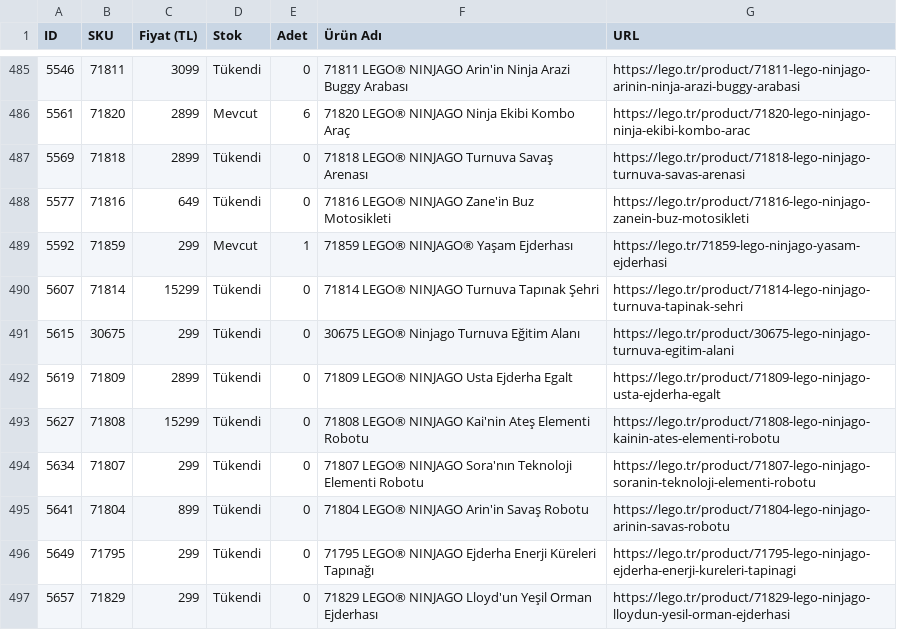
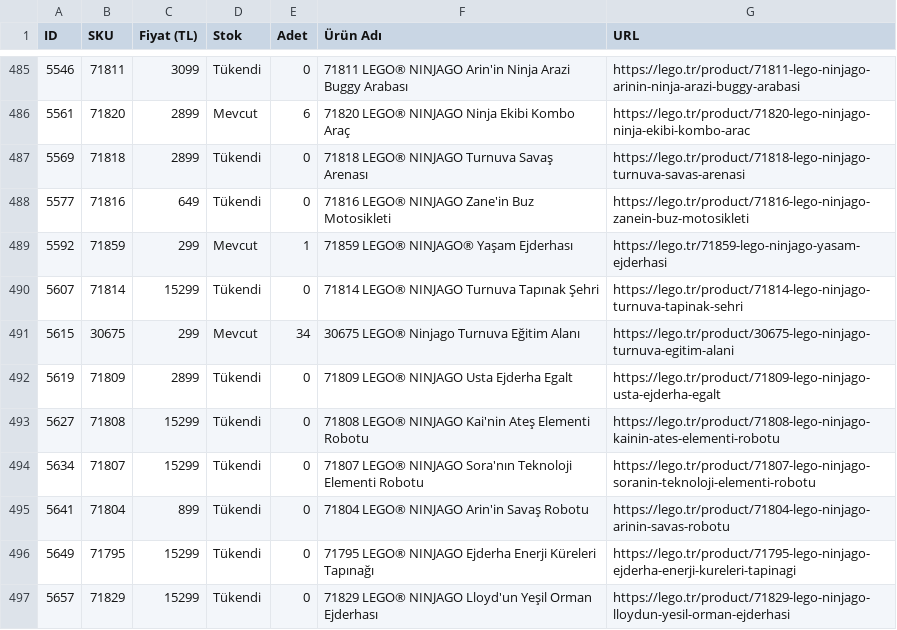
Before and after one commit to mehranyavari/woocommerce-stock-scraper, a CSV file: output/lego-products.csv, drawn as a sheet; only a part is shown, gaps mark what is left out; the diff covers the shown part only.

```diff
--- a/output/lego-products.csv
+++ b/output/lego-products.csv
@@ -490,8 +490,8 @@ ID,SKU,Fiyat (TL),Stok,Adet,Ürün Adı,URL
 5607,71814,15299,Tükendi,0,"71814 LEGO® NINJAGO Turnuva Tapınak Şehri","https://lego.tr/product/71814-lego-ninjago-turnuva-tapinak-sehri"
-5615,30675,299,Tükendi,0,"30675 LEGO® Ninjago Turnuva Eğitim Alanı","https://lego.tr/product/30675-lego-ninjago-turnuva-egitim-alani"
+5615,30675,299,Mevcut,34,"30675 LEGO® Ninjago Turnuva Eğitim Alanı","https://lego.tr/product/30675-lego-ninjago-turnuva-egitim-alani"
 5619,71809,2899,Tükendi,0,"71809 LEGO® NINJAGO Usta Ejderha Egalt","https://lego.tr/product/71809-lego-ninjago-usta-ejderha-egalt"
 5627,71808,15299,Tükendi,0,"71808 LEGO® NINJAGO Kai'nin Ateş Elementi Robotu","https://lego.tr/product/71808-lego-ninjago-kainin-ates-elementi-robotu"
-5634,71807,299,Tükendi,0,"71807 LEGO® NINJAGO Sora'nın Teknoloji Elementi Robotu","https://lego.tr/product/71807-lego-ninjago-soranin-teknoloji-elementi-robotu"
+5634,71807,15299,Tükendi,0,"71807 LEGO® NINJAGO Sora'nın Teknoloji Elementi Robotu","https://lego.tr/product/71807-lego-ninjago-soranin-teknoloji-elementi-robotu"
 5641,71804,899,Tükendi,0,"71804 LEGO® NINJAGO Arin'in Savaş Robotu","https://lego.tr/product/71804-lego-ninjago-arinin-savas-robotu"
-5649,71795,299,Tükendi,0,"71795 LEGO® NINJAGO Ejderha Enerji Küreleri Tapınağı","https://lego.tr/product/71795-lego-ninjago-ejderha-enerji-kureleri-tapinagi"
-5657,71829,299,Tükendi,0,"71829 LEGO® NINJAGO Lloyd'un Yeşil Orman Ejderhası","https://lego.tr/product/71829-lego-ninjago-lloydun-yesil-orman-ejderhasi"
+5649,71795,15299,Tükendi,0,"71795 LEGO® NINJAGO Ejderha Enerji Küreleri Tapınağı","https://lego.tr/product/71795-lego-ninjago-ejderha-enerji-kureleri-tapinagi"
+5657,71829,15299,Tükendi,0,"71829 LEGO® NINJAGO Lloyd'un Yeşil Orman Ejderhası","https://lego.tr/product/71829-lego-ninjago-lloydun-yesil-orman-ejderhasi"
```
Also changed, not shown: 180 edited cells elsewhere in this file, 3 other files.
